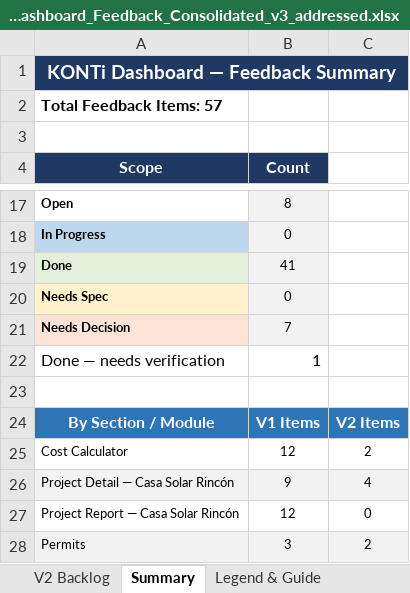
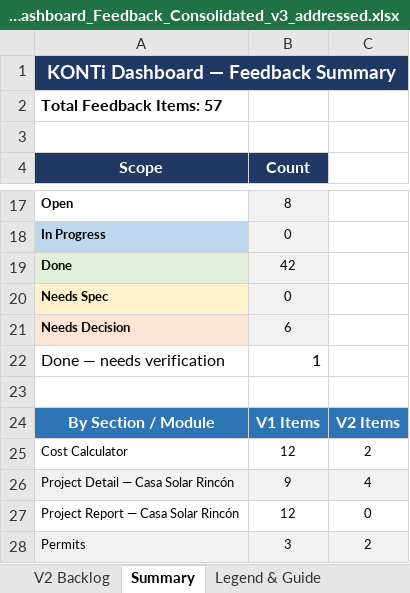
Before and after one commit to gmena83/Arch-Firm-Hub, an Excel workbook: attached_assets/KONTi_Dashboard_Feedback_Consolidated_v3_addressed.xlsx, sheet Summary, drawn as a sheet; only a part is shown, gaps mark what is left out; values as stored, in another font and other column widths than the file's, no borders; the diff names each change by its address in the sheet, - before the commit and + after, or states it on an @@ line.

```diff
--- a/attached_assets/KONTi_Dashboard_Feedback_Consolidated_v3_addressed.xlsx (sheet Summary)
+++ b/attached_assets/KONTi_Dashboard_Feedback_Consolidated_v3_addressed.xlsx (sheet Summary)
-B19 (Count): 41
+B19 (Count): 42
-B21 (Count): 7
+B21 (Count): 6
```
Also changed, not shown: sheet KONTi Dashboard Feedback, 41 other files.
